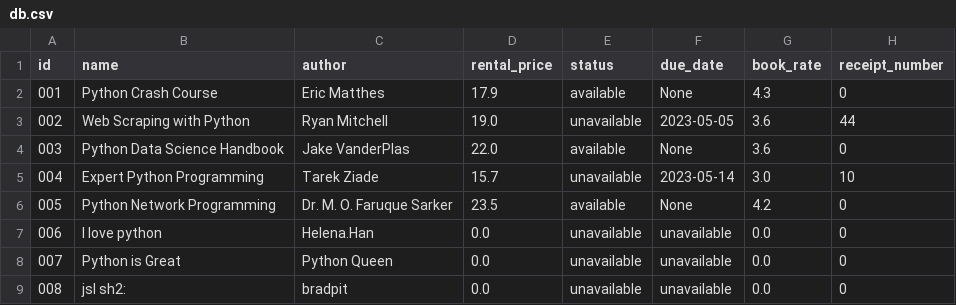
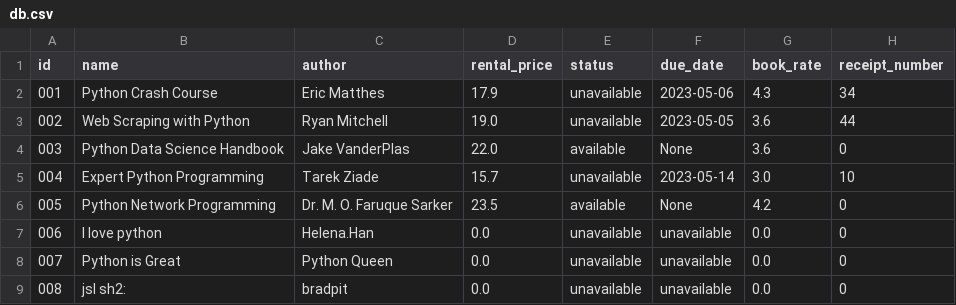
Before and after one commit to helenahan37/book-rental-store, a CSV file: src/db.csv, drawn as a sheet.

```diff
--- a/src/db.csv
+++ b/src/db.csv
@@ -1,3 +1,3 @@
 id,name,author,rental_price,status,due_date,book_rate,receipt_number
-001,Python Crash Course,Eric Matthes,17.9,available,None,4.3,0
+001,Python Crash Course,Eric Matthes,17.9,unavailable,2023-05-06,4.3,34
 002,Web Scraping with Python,Ryan Mitchell,19.0,unavailable,2023-05-05,3.6,44
```
Also changed, not shown: 4 other files.
